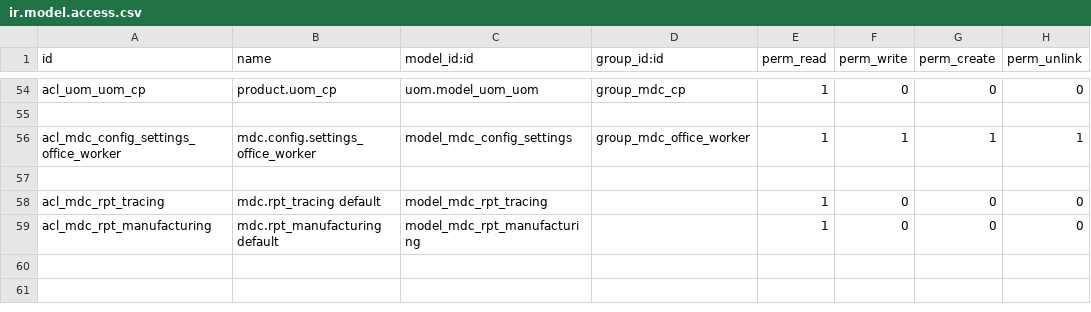
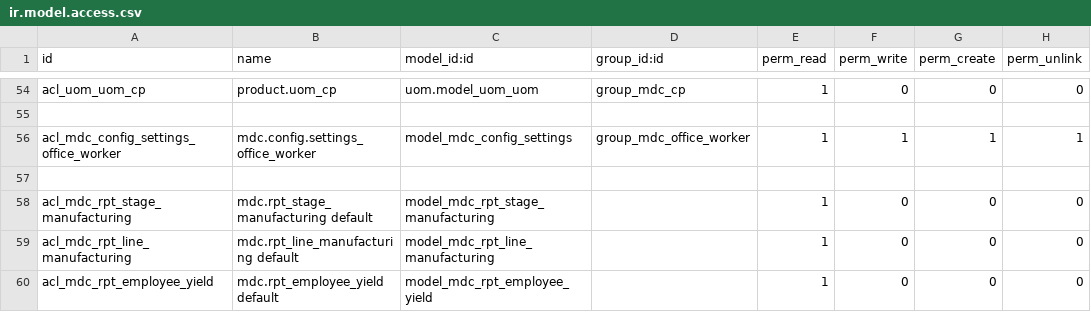
Before and after one commit to solvosci/slv-manufacture, a CSV file: mdc/security/ir.model.access.csv, drawn as a sheet; only a part is shown, gaps mark what is left out.

```diff
--- a/mdc/security/ir.model.access.csv
+++ b/mdc/security/ir.model.access.csv
@@ -57,3 +57,4 @@ acl_mdc_config_settings_office_worker,mdc.config.settings_office_worker,model_md
 
-acl_mdc_rpt_tracing,mdc.rpt_tracing default,model_mdc_rpt_tracing,,1,0,0,0
-acl_mdc_rpt_manufacturing,mdc.rpt_manufacturing default,model_mdc_rpt_manufacturing,,1,0,0,0
+acl_mdc_rpt_stage_manufacturing,mdc.rpt_stage_manufacturing default,model_mdc_rpt_stage_manufacturing,,1,0,0,0
+acl_mdc_rpt_line_manufacturing,mdc.rpt_line_manufacturing default,model_mdc_rpt_line_manufacturing,,1,0,0,0
+acl_mdc_rpt_employee_yield,mdc.rpt_employee_yield default,model_mdc_rpt_employee_yield,,1,0,0,0
```
Also changed, not shown: 7 other files.
